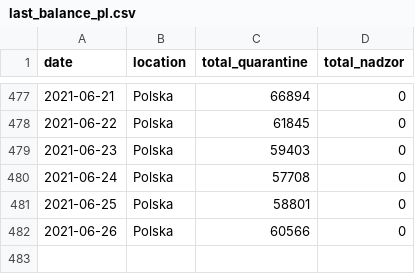
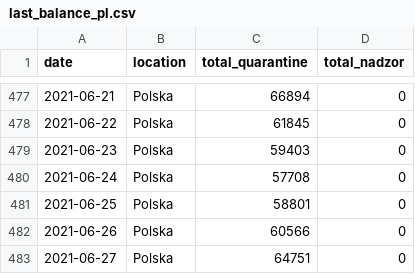
Before and after one commit to wieslawseweryn/wieslawseweryn.github.io, a CSV file: last_balance_pl.csv, drawn as a sheet; only a part is shown, gaps mark what is left out; the diff names each change by its address in the sheet, - before the commit and + after, or states it on an @@ line.

Commit message:
2021-06-29 kwarantanna i nadzór

```diff
--- a/last_balance_pl.csv
+++ b/last_balance_pl.csv
+row 483: 2021-06-27 | Polska | 64751 | 0
```
